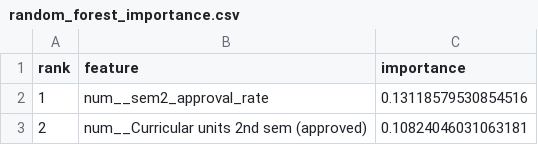
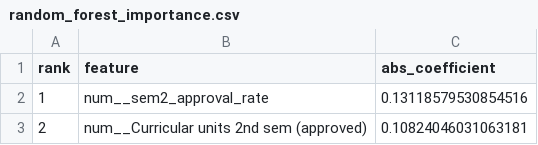
Before and after one commit to SKNETWORKS-FAMILY-AICAMP/SKN35-2nd-1Team, a CSV file: reports/random_forest_importance.csv, drawn as a sheet; only a part is shown.

Commit message:
Rename 'importance' to 'abs_coefficient' in CSV

```diff
--- a/reports/random_forest_importance.csv
+++ b/reports/random_forest_importance.csv
@@ -1,2 +1,2 @@
-rank,feature,importance
+rank,feature,abs_coefficient
 1,num__sem2_approval_rate,0.13118579530854516
```
